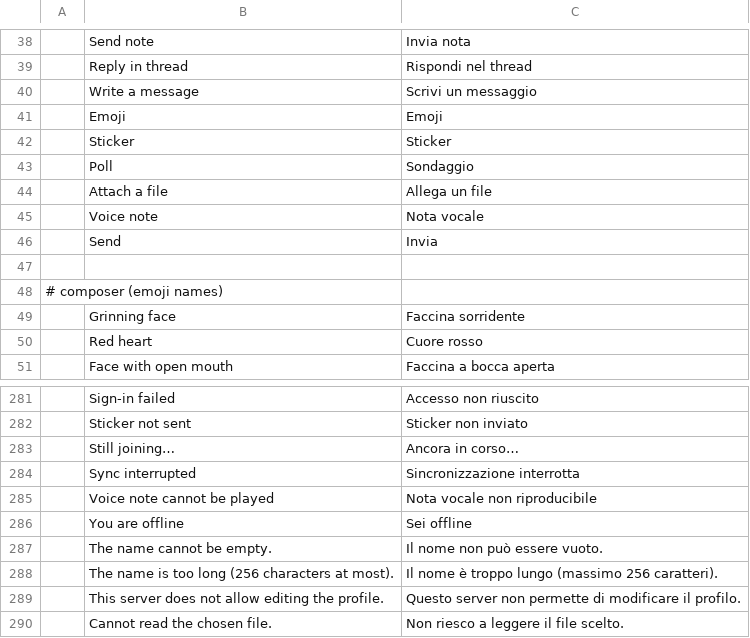
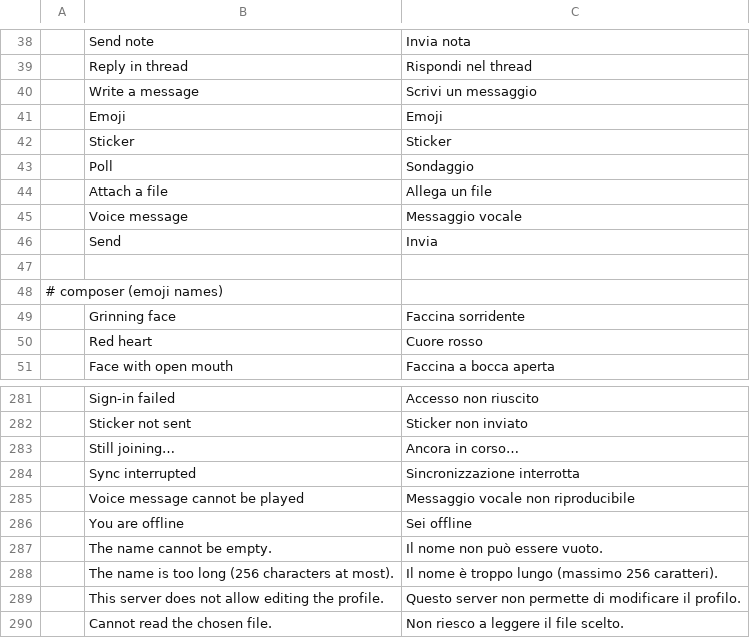
Before and after one commit to meska/gnobbi, a TSV file: crates/matrix-desktop/locales/it.tsv, drawn as a sheet; only a part is shown, gaps mark what is left out; removed rows and columns are numbered as before the commit, all else as after; the diff names each change by its address in the sheet, - before the commit and + after, or states it on an @@ line.

Commit message:
Rename user-facing "Nota vocale"/"Voice note" to "Messaggio vocale"/"Voice message" (UI strings, locales, mic permission text, tests)

```diff
--- a/crates/matrix-desktop/locales/it.tsv
+++ b/crates/matrix-desktop/locales/it.tsv
-row 45:  | Voice note | Nota vocale
+row 45:  | Voice message | Messaggio vocale
-B285: Voice note cannot be played
+B285: Voice message cannot be played
-C285: Nota vocale non riproducibile
+C285: Messaggio vocale non riproducibile
```
Also changed, not shown: crates/matrix-desktop/locales/ar.tsv, crates/matrix-desktop/locales/bg.tsv, 27 other files.
